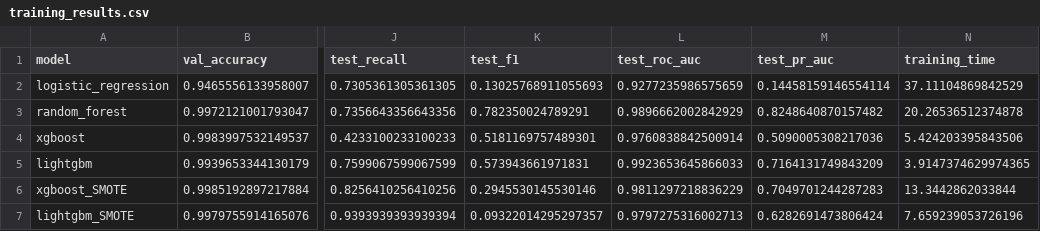
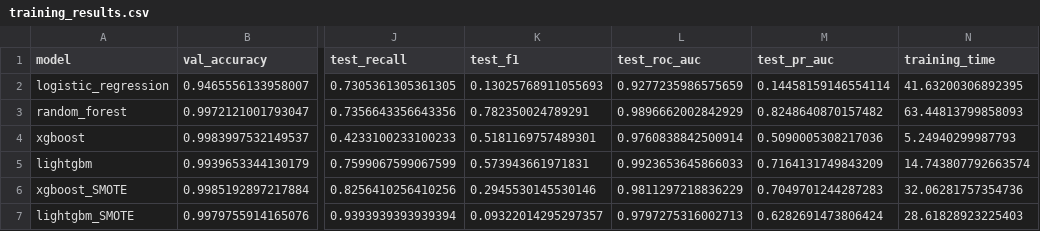
Before and after one commit to TuanNguyen-dev28/Credit-Card-Transaction-Fraud-detection, a CSV file: saved_models/training_results.csv, drawn as a sheet; only a part is shown, gaps mark what is left out; the diff names each change by its address in the sheet, - before the commit and + after, or states it on an @@ line.

```diff
--- a/saved_models/training_results.csv
+++ b/saved_models/training_results.csv
-N2 (training_time): 37.11104869842529
+N2 (training_time): 41.63200306892395
-N3 (training_time): 20.26536512374878
+N3 (training_time): 63.44813799858093
-N4 (training_time): 5.424203395843506
+N4 (training_time): 5.24940299987793
-N5 (training_time): 3.9147374629974365
+N5 (training_time): 14.743807792663574
-N6 (training_time): 13.3442862033844
+N6 (training_time): 32.06281757354736
-N7 (training_time): 7.659239053726196
+N7 (training_time): 28.61828923225403
```
Also changed, not shown: 2 other files.
